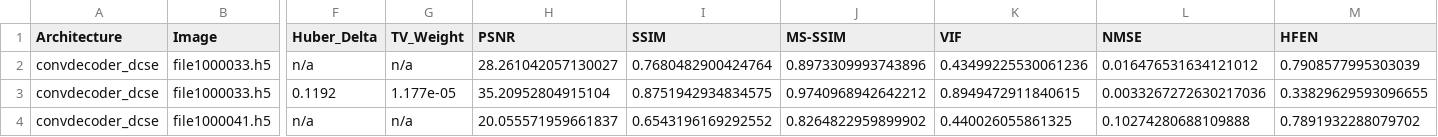
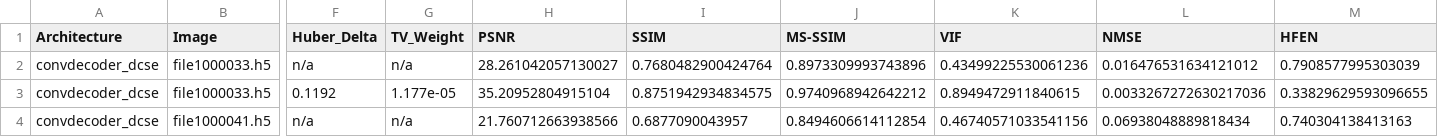
Before and after one commit to itaipasternak-cloud/ConvDeconv-MRI-project, a CSV file: results/convdecoder_dcse_uniform_huber_delta0.1192_tv1.177e-05_v5.csv, drawn as a sheet; only a part is shown, gaps mark what is left out; the diff names each change by its address in the sheet, - before the commit and + after, or states it on an @@ line.

```diff
--- a/results/convdecoder_dcse_uniform_huber_delta0.1192_tv1.177e-05_v5.csv
+++ b/results/convdecoder_dcse_uniform_huber_delta0.1192_tv1.177e-05_v5.csv
-H4 (PSNR): 20.055571959661837
+H4 (PSNR): 21.760712663938566
-I4 (SSIM): 0.6543196169292552
+I4 (SSIM): 0.6877090043957
-J4 (MS-SSIM): 0.8264822959899902
+J4 (MS-SSIM): 0.8494606614112854
-K4 (VIF): 0.440026055861325
+K4 (VIF): 0.46740571033541156
-L4 (NMSE): 0.10274280688109888
+L4 (NMSE): 0.06938048889818434
-M4 (HFEN): 0.7891932288079702
+M4 (HFEN): 0.740304138413163
```
Also changed, not shown: results/kavg3_convdecoder_dcse_uniform_huber_delta0.1192_tv1.177e-05.csv, results/manifest.csv.
